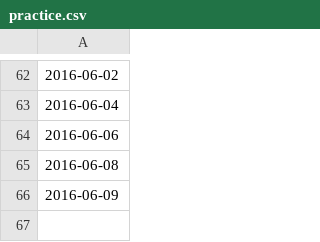
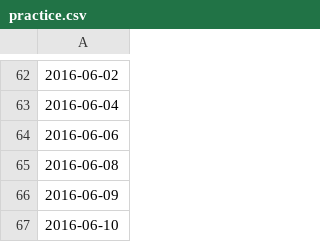
Before and after one commit to ashtanga/ashtanga.github.io, a CSV file: practice.csv, drawn as a sheet; only a part is shown, gaps mark what is left out; the diff names each change by its address in the sheet, - before the commit and + after, or states it on an @@ line.

Commit message:
Update practice.csv

```diff
--- a/practice.csv
+++ b/practice.csv
+row 67: 2016-06-10
```
